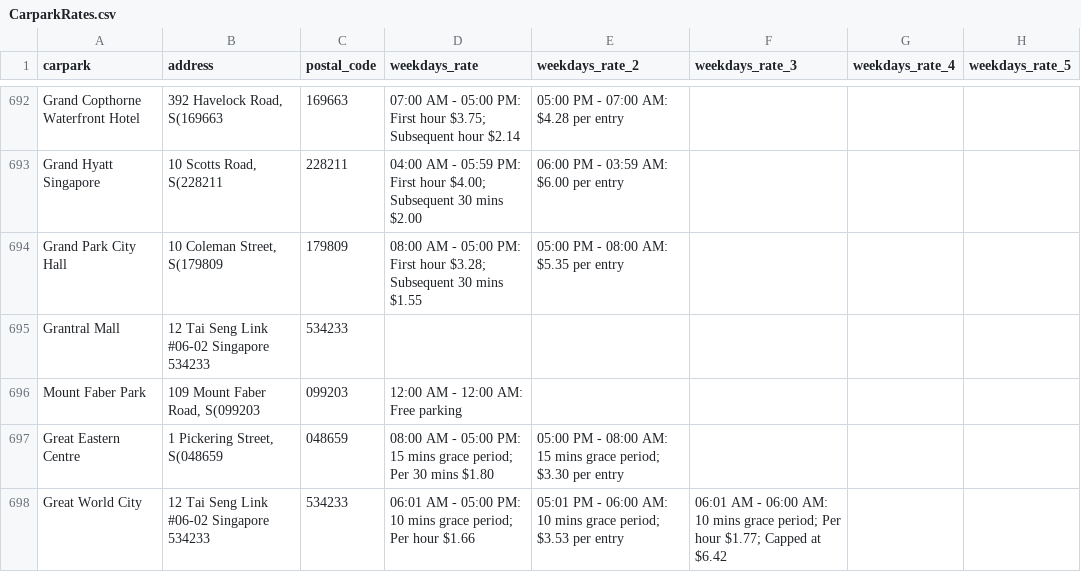
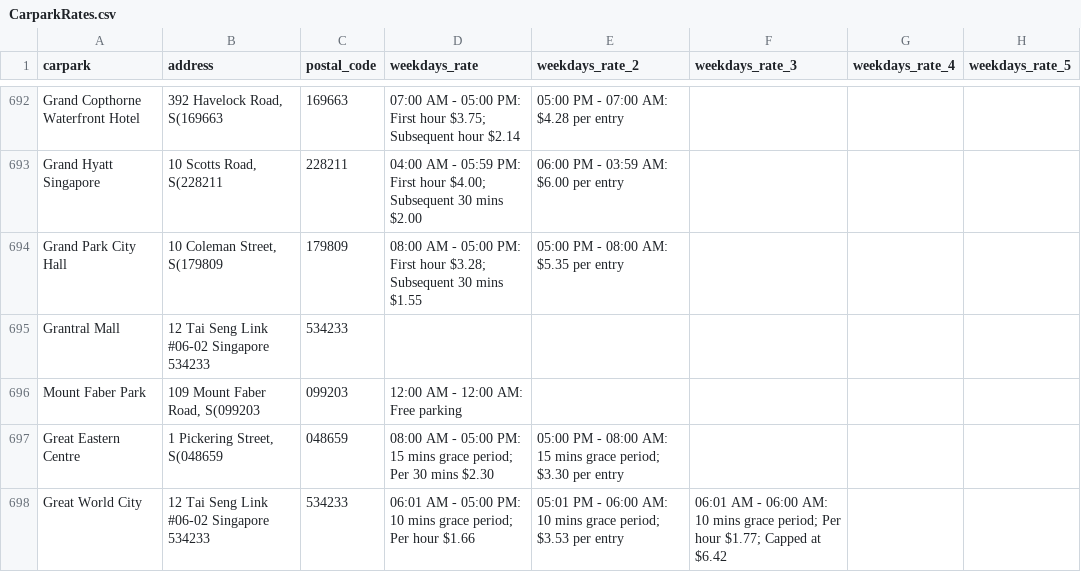
Before and after one commit to LazyKid923/ParkLah, a CSV file: parking_rates/CarparkRates.csv, drawn as a sheet; only a part is shown, gaps mark what is left out; the diff covers the shown part only; the diff names each change by its address in the sheet, - before the commit and + after, or states it on an @@ line.

```diff
--- a/parking_rates/CarparkRates.csv
+++ b/parking_rates/CarparkRates.csv
-D697 (weekdays_rate): …30 mins $1.80
+D697 (weekdays_rate): …30 mins $2.30
```
Also changed, not shown: 1 added row and 136 edited cells elsewhere in this file.
